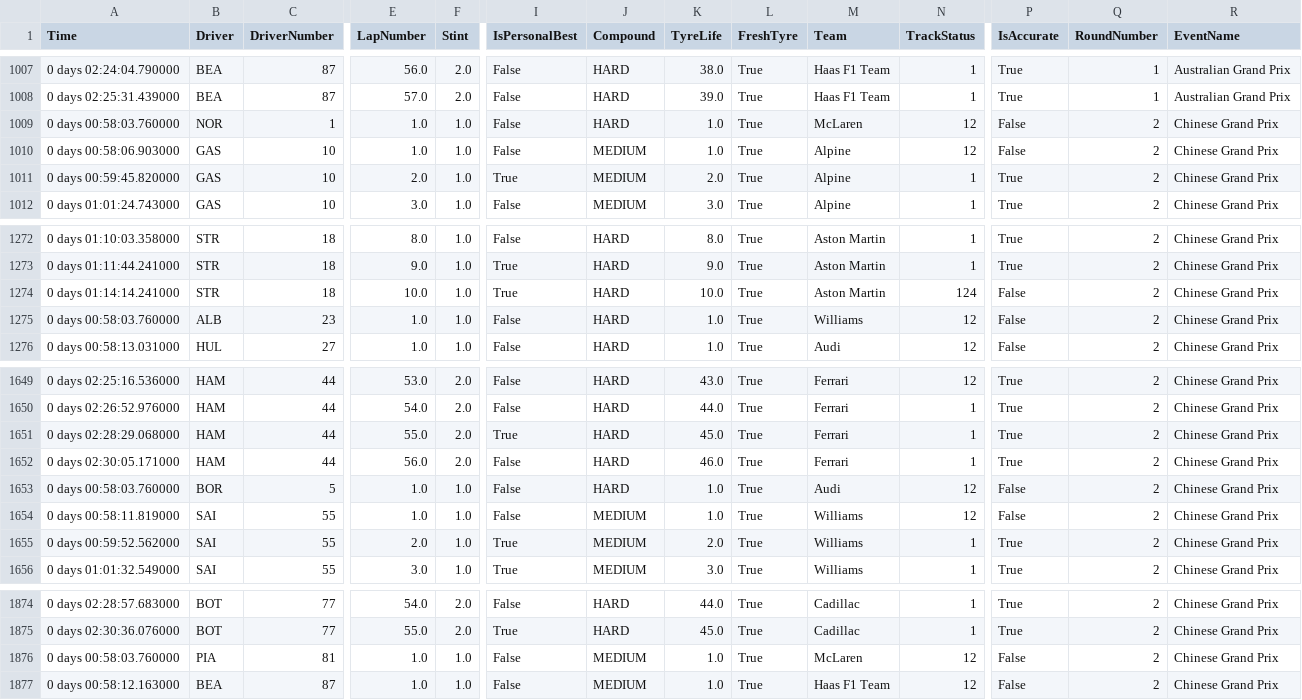
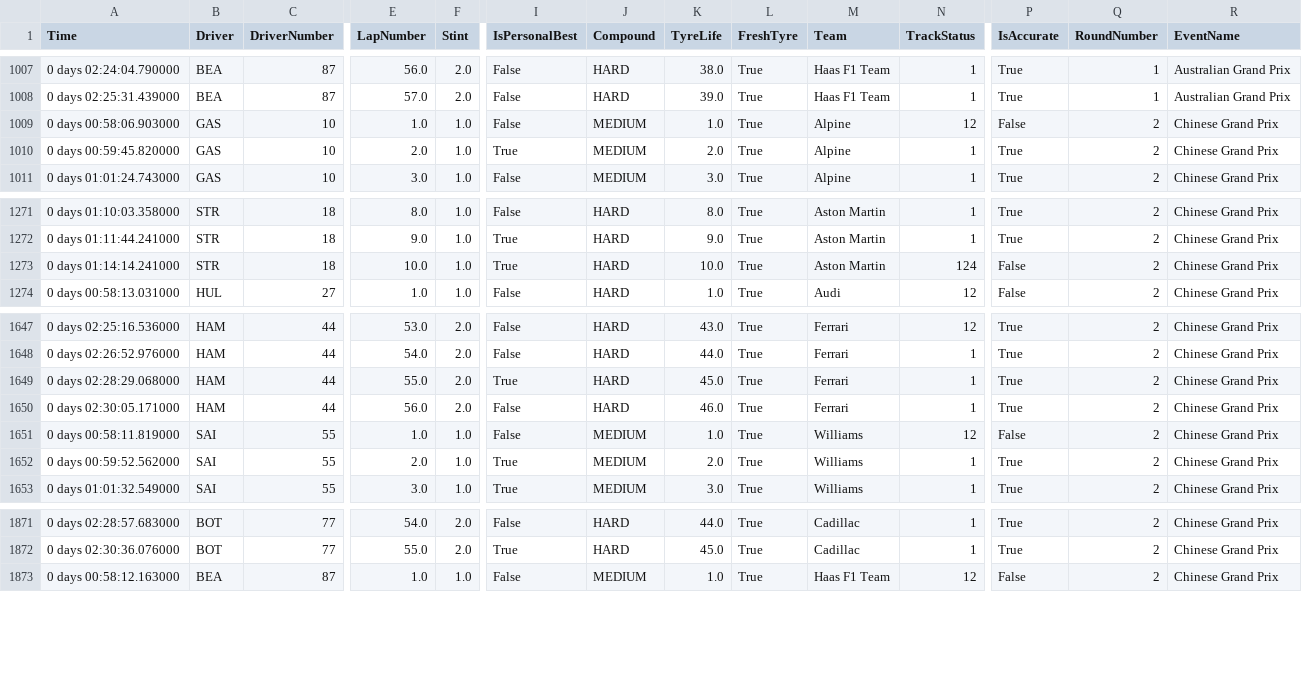
Before and after one commit to Casper-Guo/Armchair-Strategist, a CSV file: Data/grand_prix/transformed_grand_prix_laps_2026.csv, drawn as a sheet; only a part is shown, gaps mark what is left out; rows hold the shown columns only; the diff names each change by its address in the sheet, - before the commit and + after, or states it on an @@ line.

```diff
--- a/Data/grand_prix/transformed_grand_prix_laps_2026.csv
+++ b/Data/grand_prix/transformed_grand_prix_laps_2026.csv
-row 1009: 0 days 00:58:03.760000 | NOR | 1 | 1.0 | 1.0 | False | HARD | 1.0 | True | McLaren | 12 | False | 2 | Chinese Grand Prix
-row 1275: 0 days 00:58:03.760000 | ALB | 23 | 1.0 | 1.0 | False | HARD | 1.0 | True | Williams | 12 | False | 2 | Chinese Grand Prix
-row 1653: 0 days 00:58:03.760000 | BOR | 5 | 1.0 | 1.0 | False | HARD | 1.0 | True | Audi | 12 | False | 2 | Chinese Grand Prix
-row 1876: 0 days 00:58:03.760000 | PIA | 81 | 1.0 | 1.0 | False | MEDIUM | 1.0 | True | McLaren | 12 | False | 2 | Chinese Grand Prix
```
Also changed, not shown: Data/grand_prix/all_grand_prix_laps_2026.csv, 1 other file.
